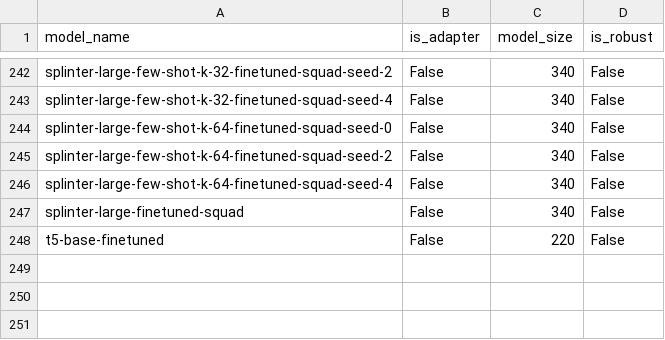
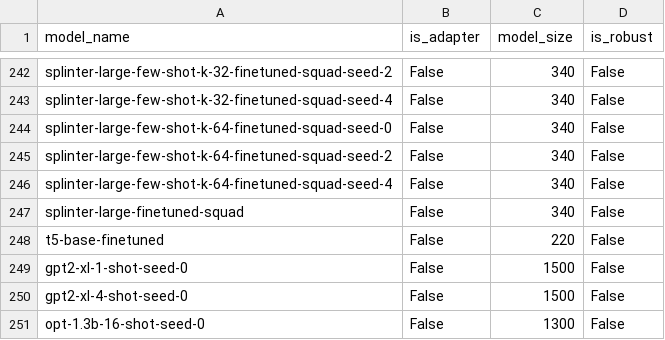
Before and after one commit to anas-awadalla/robustness-in-nlp-streamlit, a CSV file: results/annotated_data.csv, drawn as a sheet; only a part is shown, gaps mark what is left out; the diff names each change by its address in the sheet, - before the commit and + after, or states it on an @@ line.

Commit message:
icl meta

```diff
--- a/results/annotated_data.csv
+++ b/results/annotated_data.csv
+row 249: gpt2-xl-1-shot-seed-0 | False | 1500 | False
+row 250: gpt2-xl-4-shot-seed-0 | False | 1500 | False
+row 251: opt-1.3b-16-shot-seed-0 | False | 1300 | False
```
